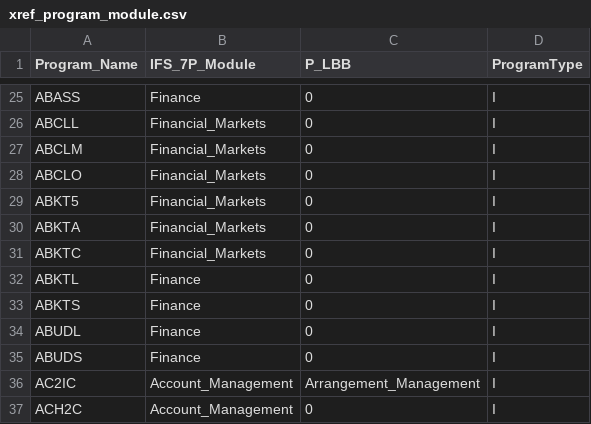
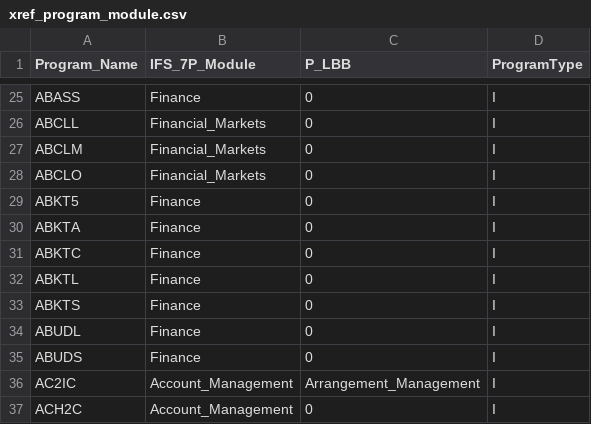
Before and after one commit to dcavey/Clustering, a CSV file: FindClusters/src/resources/xref_program_module.csv, drawn as a sheet; only a part is shown, gaps mark what is left out.

Commit message:
some changes to categorizations of programs and modules

```diff
--- a/FindClusters/src/resources/xref_program_module.csv
+++ b/FindClusters/src/resources/xref_program_module.csv
@@ -28,5 +28,5 @@ ABCLM;Financial_Markets;0;I
 ABCLO;Financial_Markets;0;I
-ABKT5;Financial_Markets;0;I
-ABKTA;Financial_Markets;0;I
-ABKTC;Financial_Markets;0;I
+ABKT5;Finance;0;I
+ABKTA;Finance;0;I
+ABKTC;Finance;0;I
 ABKTL;Finance;0;I
```
